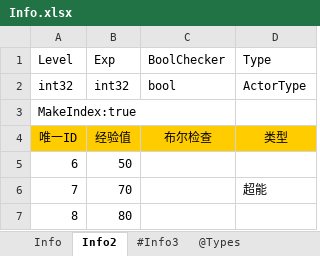
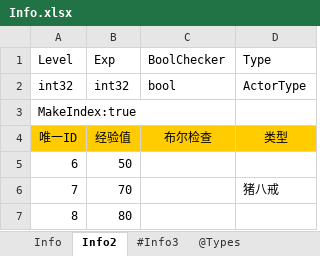
Before and after one commit to davyxu/tabtoy, an Excel workbook: exportorv2/sample/Info.xlsx, sheet Info2, drawn as a sheet; values as stored, in another font and other column widths than the file's, no borders; the diff names each change by its address in the sheet, - before the commit and + after, or states it on an @@ line.

```diff
--- a/exportorv2/sample/Info.xlsx (sheet Info2)
+++ b/exportorv2/sample/Info.xlsx (sheet Info2)
-D6: 超能
+D6: 猪八戒
```
Also changed, not shown: sheet Info, exportorv2/sample/Globals.xlsx, exportorv2/sample/Sample.xlsx, 20 other files.
